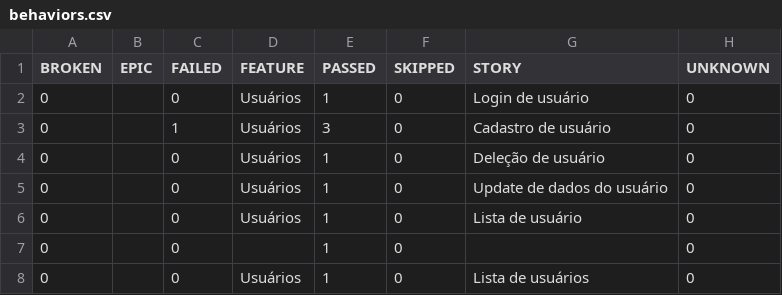
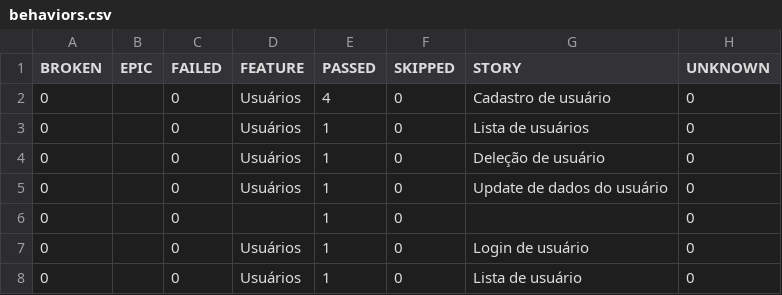
Before and after one commit to horadoqa/rest-assured-allure, a CSV file: 4/data/behaviors.csv, drawn as a sheet.

```diff
--- a/4/data/behaviors.csv
+++ b/4/data/behaviors.csv
@@ -1,8 +1,8 @@
 "BROKEN","EPIC","FAILED","FEATURE","PASSED","SKIPPED","STORY","UNKNOWN"
-"0","","0","Usuários","1","0","Login de usuário","0"
-"0","","1","Usuários","3","0","Cadastro de usuário","0"
+"0","","0","Usuários","4","0","Cadastro de usuário","0"
+"0","","0","Usuários","1","0","Lista de usuários","0"
 "0","","0","Usuários","1","0","Deleção de usuário","0"
 "0","","0","Usuários","1","0","Update de dados do usuário","0"
+"0","","0","","1","0","","0"
+"0","","0","Usuários","1","0","Login de usuário","0"
 "0","","0","Usuários","1","0","Lista de usuário","0"
-"0","","0","","1","0","","0"
-"0","","0","Usuários","1","0","Lista de usuários","0"
```
Also changed, not shown: 4/data/suites.csv, 47 other files.
